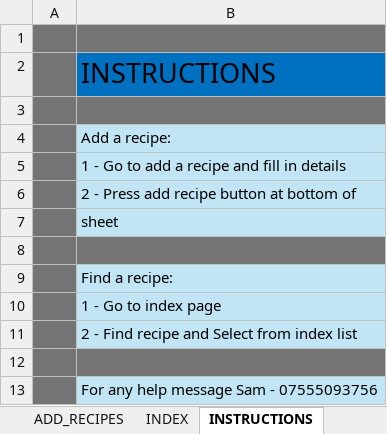
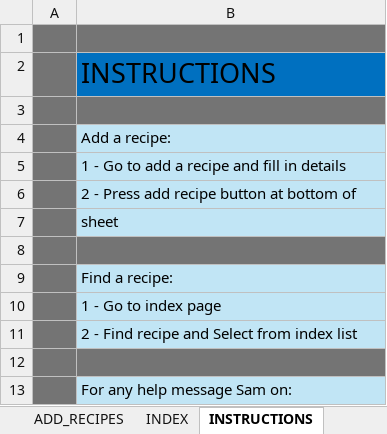
Before and after one commit to SamStewart0/Foldies-Recipe-Manager, an Excel workbook: FOLDIES_MCR_2024.xlsm, sheet INSTRUCTIONS, drawn as a sheet; values as stored, in another font and other column widths than the file's, no borders; the diff names each change by its address in the sheet, - before the commit and + after, or states it on an @@ line.

Commit message:
Update FOLDIES_MCR_2024.xlsm

```diff
--- a/FOLDIES_MCR_2024.xlsm (sheet INSTRUCTIONS)
+++ b/FOLDIES_MCR_2024.xlsm (sheet INSTRUCTIONS)
-B13: For any help message Sam - 07555093756
+B13: For any help message Sam on:
```
